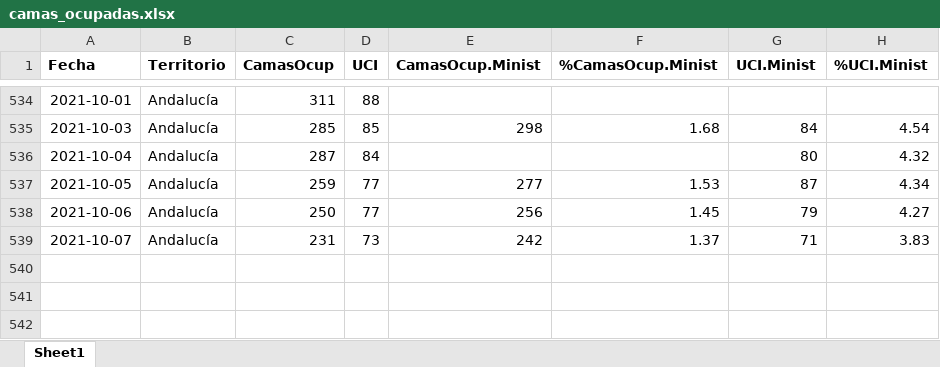
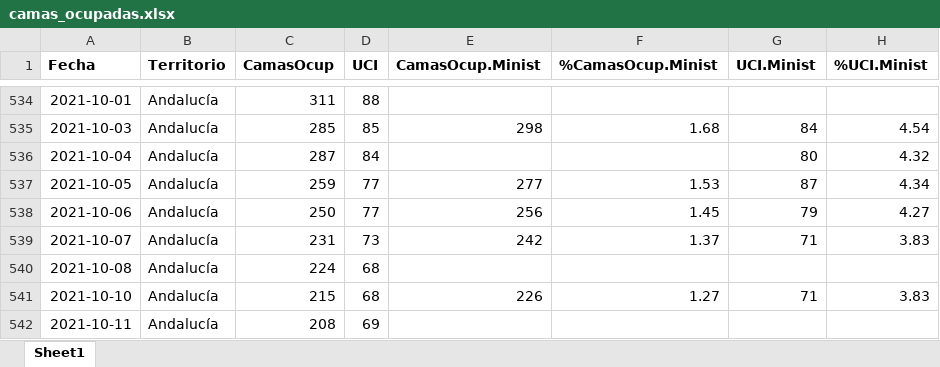
Before and after one commit to Pakillo/COVID19-Andalucia, an Excel workbook: datos/camas_ocupadas.xlsx, sheet Sheet1, drawn as a sheet; only a part is shown, gaps mark what is left out; values as stored, in another font and other column widths than the file's, no borders; the diff names each change by its address in the sheet, - before the commit and + after, or states it on an @@ line.

```diff
--- a/datos/camas_ocupadas.xlsx (sheet Sheet1)
+++ b/datos/camas_ocupadas.xlsx (sheet Sheet1)
+row 540: 2021-10-08 | Andalucía | 224 | 68
+row 541: 2021-10-10 | Andalucía | 215 | 68 | 226 | 1.27 | 71 | 3.83
+row 542: 2021-10-11 | Andalucía | 208 | 69
```
Also changed, not shown: datos/positividad_Ministerio.xlsx, 52 other files.
